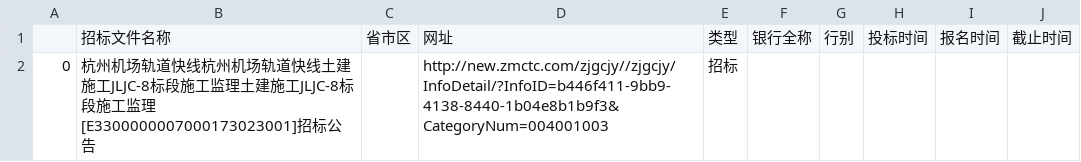
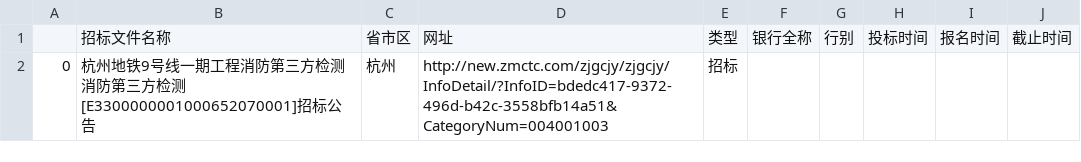
Before and after one commit to Natz-ft/nk_crawler_update_svn, a CSV file: data/zhejiangshenggonggongziyuanjiaoyiwang.csv, drawn as a sheet.

```diff
--- a/data/zhejiangshenggonggongziyuanjiaoyiwang.csv
+++ b/data/zhejiangshenggonggongziyuanjiaoyiwang.csv
@@ -1,2 +1,2 @@
 ,招标文件名称,省市区,网址,类型,银行全称,行别,投标时间,报名时间,截止时间
-0,杭州机场轨道快线杭州机场轨道快线土建施工JLJC-8标段施工监理土建施工JLJC-8标段施工监理[E3300000007000173023001]招标公告,,http://new.zmctc.com/zjgcjy//zjgcjy/InfoDetail/?InfoID=b446f411-9bb9-4138-8440-1b04e8b1b9f3&CategoryNum=004001003,招标,,,,,
+0,杭州地铁9号线一期工程消防第三方检测消防第三方检测[E3300000001000652070001]招标公告,杭州,http://new.zmctc.com/zjgcjy/zjgcjy/InfoDetail/?InfoID=bdedc417-9372-496d-b42c-3558bfb14a51&CategoryNum=004001003,招标,,,,,
```
Also changed, not shown: data/jiangsuzhengfucaigouwang.csv, 10 other files.
